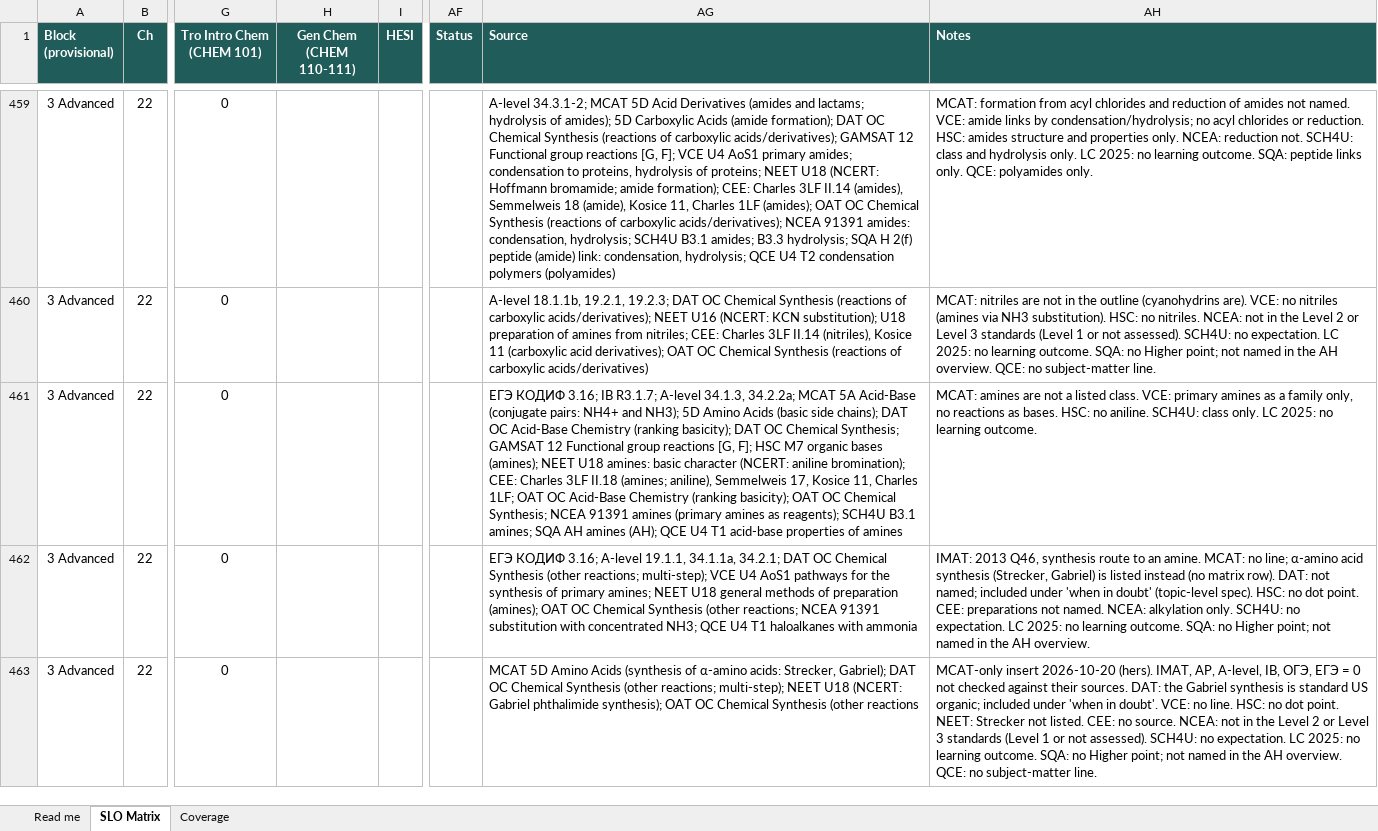
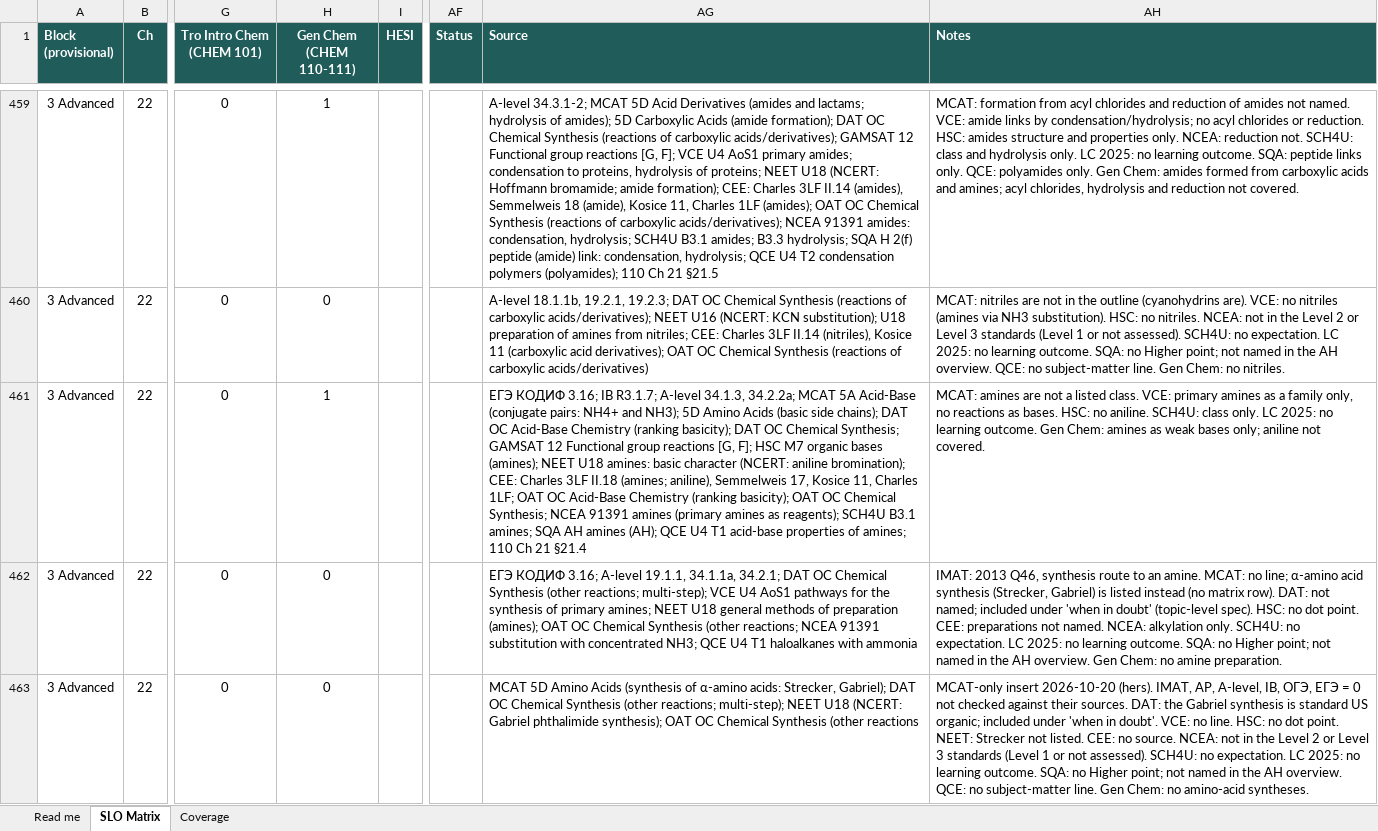
Before and after one commit to chem-coder/chem-games, an Excel workbook: documentation/slo-matrix/SLO_MATRIX.xlsx, sheet SLO Matrix, drawn as a sheet; only a part is shown, gaps mark what is left out; values as stored, in another font and other column widths than the file's, no borders; conditional formats not drawn; the diff covers the shown part only; the diff names each change by its address in the sheet, - before the commit and + after, or states it on an @@ line.

```diff
--- a/documentation/slo-matrix/SLO_MATRIX.xlsx (sheet SLO Matrix)
+++ b/documentation/slo-matrix/SLO_MATRIX.xlsx (sheet SLO Matrix)
-H459 (Gen Chem (CHEM 110-111)): (empty)
+H459 (Gen Chem (CHEM 110-111)): 1
-AG459 (Source): …condensation polymers (polyamides)
+AG459 (Source): …condensation polymers (polyamides); 110 Ch 21 §21.5
-AH459 (Notes): …polyamides only.
+AH459 (Notes): …polyamides only. Gen Chem: amides formed from carboxylic acids and amines; acyl chlorides, hydrolysis and reduction not covered.
-H460 (Gen Chem (CHEM 110-111)): (empty)
+H460 (Gen Chem (CHEM 110-111)): 0
-AH460 (Notes): …subject-matter line.
+AH460 (Notes): …subject-matter line. Gen Chem: no nitriles.
-H461 (Gen Chem (CHEM 110-111)): (empty)
+H461 (Gen Chem (CHEM 110-111)): 1
-AG461 (Source): …properties of amines
+AG461 (Source): …properties of amines; 110 Ch 21 §21.4
-AH461 (Notes): …learning outcome.
+AH461 (Notes): …learning outcome. Gen Chem: amines as weak bases only; aniline not covered.
-H462:H463 (Gen Chem (CHEM 110-111)): (empty)
+H462:H463 (Gen Chem (CHEM 110-111)): 0
-AH462 (Notes): …AH overview.
+AH462 (Notes): …AH overview. Gen Chem: no amine preparation.
-AH463 (Notes): …subject-matter line.
+AH463 (Notes): …subject-matter line. Gen Chem: no amino-acid syntheses.
```
Also changed, not shown: 595 edited cells elsewhere in this sheet, 1 other file.
